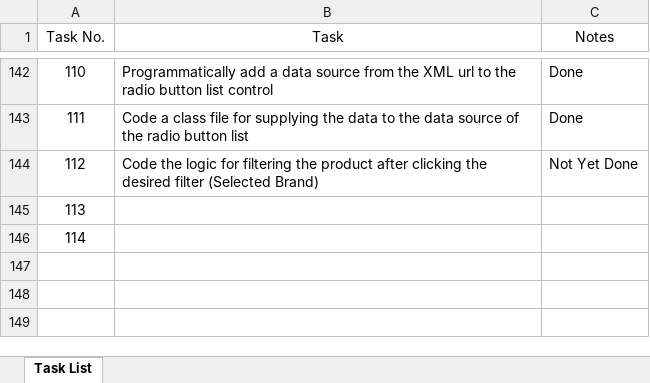
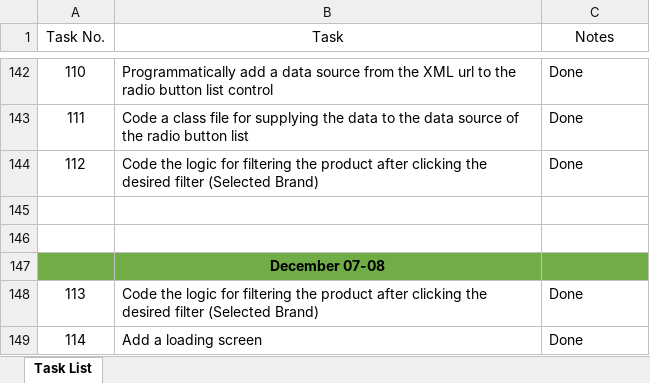
Before and after one commit to Karl-El/SerializeAndDeserialize, an Excel workbook: Carl Task List.xlsx, sheet Task List, drawn as a sheet; only a part is shown, gaps mark what is left out; values as stored, in another font and other column widths than the file's, no borders; table styles not drawn; the diff names each change by its address in the sheet, - before the commit and + after, or states it on an @@ line.

```diff
--- a/Carl Task List.xlsx (sheet Task List)
+++ b/Carl Task List.xlsx (sheet Task List)
-C144 (Notes): Not Yet Done
+C144 (Notes): Done
@@ column A (Task No.) renumbered between rows 145 and 146 @@
+row 147:  | December 07-08
+row 148: 113 | Code the logic for filtering the product after clicking the desired filter (Selected Brand) | Done
+row 149: 114 | Add a loading screen | Done
```
Also changed, not shown: 1 other file.
